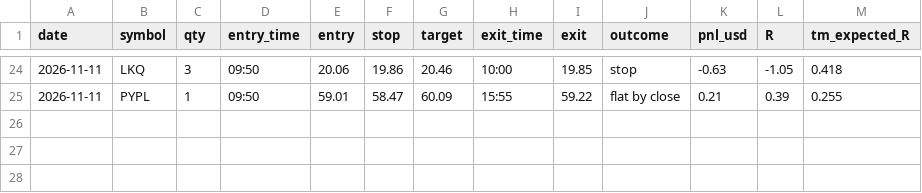
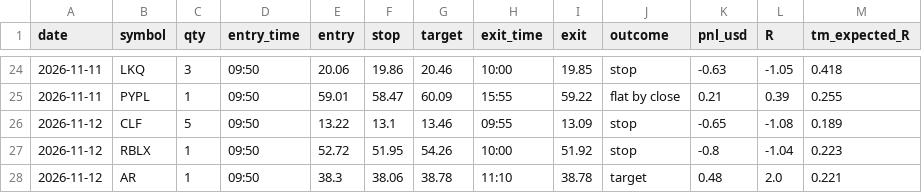
Before and after one commit to Steffeh1337/paper-trader, a CSV file: sim/trades.csv, drawn as a sheet; only a part is shown, gaps mark what is left out; the diff names each change by its address in the sheet, - before the commit and + after, or states it on an @@ line.

```diff
--- a/sim/trades.csv
+++ b/sim/trades.csv
+row 26: 2026-11-12 | CLF | 5 | 09:50 | 13.22 | 13.1 | 13.46 | 09:55 | 13.09 | stop | -0.65 | -1.08 | 0.189
+row 27: 2026-11-12 | RBLX | 1 | 09:50 | 52.72 | 51.95 | 54.26 | 10:00 | 51.92 | stop | -0.8 | -1.04 | 0.223
+row 28: 2026-11-12 | AR | 1 | 09:50 | 38.3 | 38.06 | 38.78 | 11:10 | 38.78 | target | 0.48 | 2.0 | 0.221
```
Also changed, not shown: sim/days.csv, sim/equity.csv, 11 other files.
